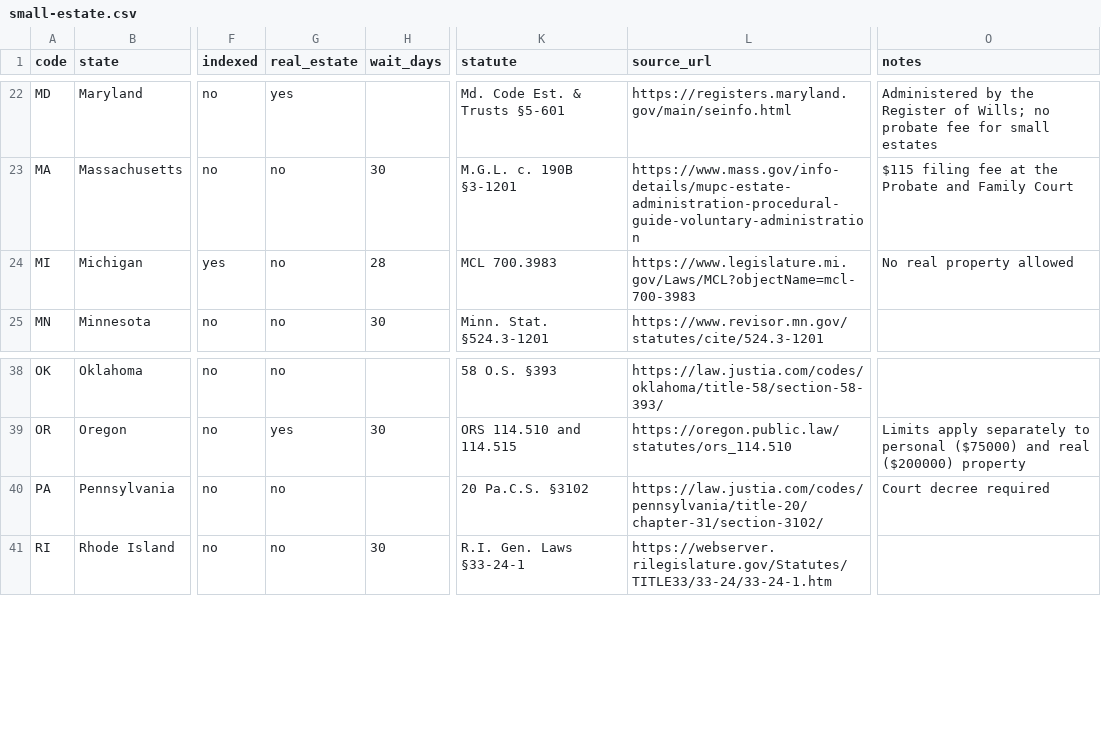
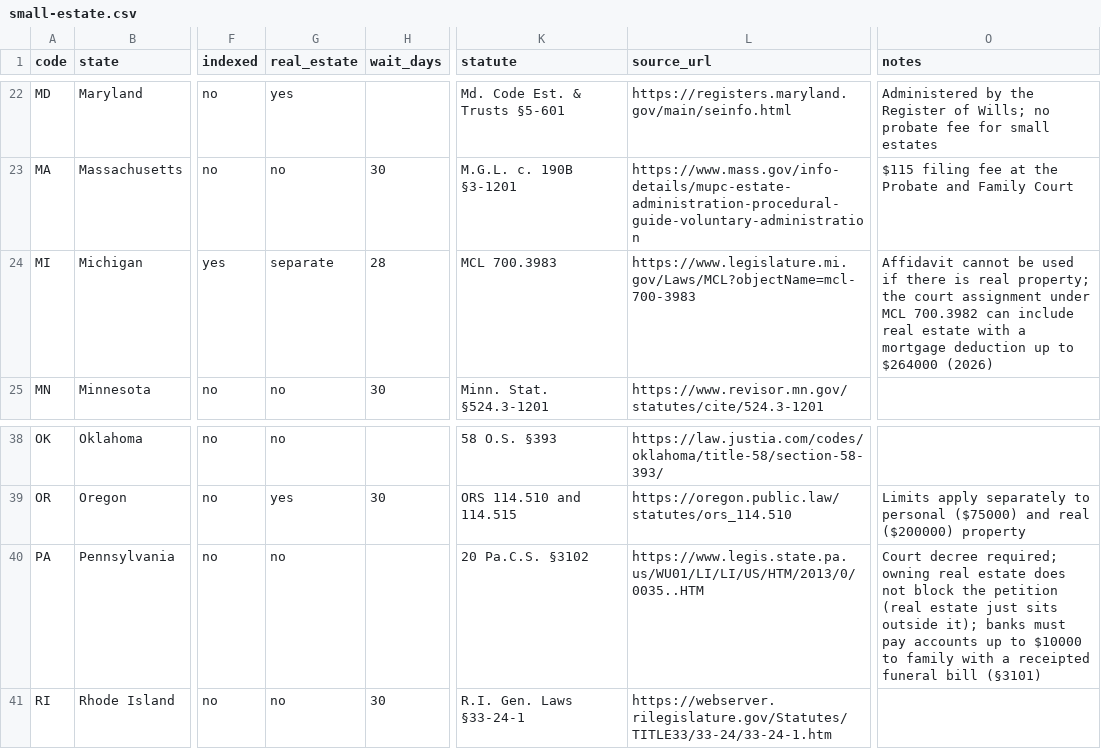
Before and after one commit to fzturk/clearlegaltips-workspace, a CSV file: workspace/data/small-estate.csv, drawn as a sheet; only a part is shown, gaps mark what is left out; the diff names each change by its address in the sheet, - before the commit and + after, or states it on an @@ line.

```diff
--- a/workspace/data/small-estate.csv
+++ b/workspace/data/small-estate.csv
-G24 (real_estate): no
+G24 (real_estate): separate
-O24 (notes): No real property allowed
+O24 (notes): Affidavit cannot be used if there is real property; the court assignment under MCL 700.3982 can include real estate with a mortgage deduction up to $264000 (2026)
-L40 (source_url): https://law.justia.com/codes/pennsylvania/title-20/chapter-31/section-3102/
+L40 (source_url): https://www.legis.state.pa.us/WU01/LI/LI/US/HTM/2013/0/0035..HTM
-O40 (notes): Court decree required
+O40 (notes): Court decree required; owning real estate does not block the petition (real estate just sits outside it); banks must pay accounts up to $10000 to family with a receipted funeral bill (§3101)
```
Also changed, not shown: 13 other files.
